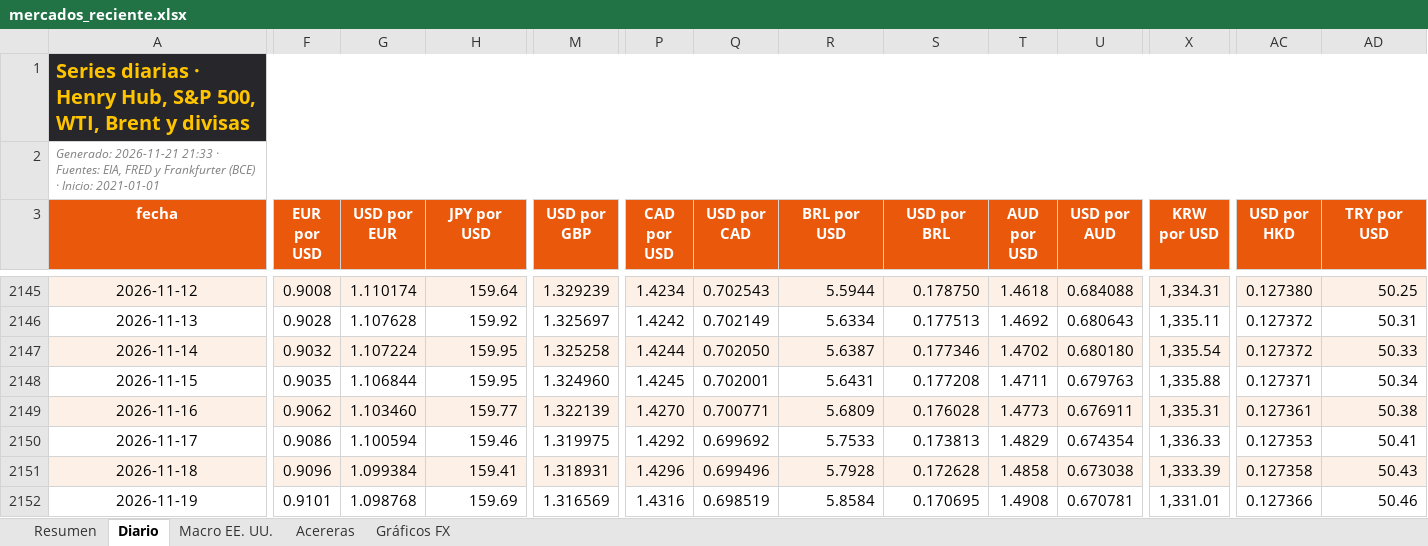
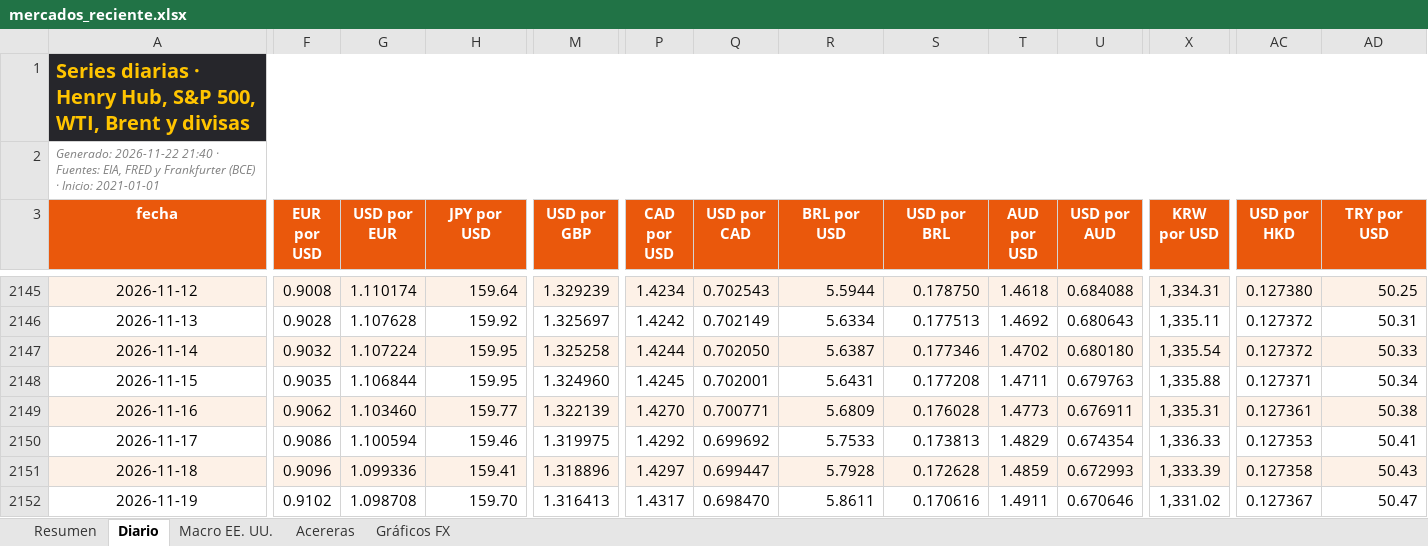
Before and after one commit to benjany2011-sys/Indicators, an Excel workbook: resultados/mercados_reciente.xlsx, sheet Diario, drawn as a sheet; only a part is shown, gaps mark what is left out; values as stored, in another font and other column widths than the file's, no borders; charts and pictures not drawn; the diff covers the shown part only; the diff names each change by its address in the sheet, - before the commit and + after, or states it on an @@ line.

```diff
--- a/resultados/mercados_reciente.xlsx (sheet Diario)
+++ b/resultados/mercados_reciente.xlsx (sheet Diario)
-A2 (fecha): Generado: 2026-11-21 21:33 · Fuentes:…
+A2 (fecha): Generado: 2026-11-22 21:40 · Fuentes:…
-G2151 (USD por EUR): 1.099384
+G2151 (USD por EUR): 1.099336
-M2151 (USD por GBP): 1.318931
+M2151 (USD por GBP): 1.318896
-P2151 (CAD por USD): 1.4296
+P2151 (CAD por USD): 1.4297
-Q2151 (USD por CAD): 0.699496
+Q2151 (USD por CAD): 0.699447
-T2151 (AUD por USD): 1.4858
+T2151 (AUD por USD): 1.4859
-U2151 (USD por AUD): 0.673038
+U2151 (USD por AUD): 0.672993
-F2152 (EUR por USD): 0.9101
+F2152 (EUR por USD): 0.9102
-G2152 (USD por EUR): 1.098768
+G2152 (USD por EUR): 1.098708
-H2152 (JPY por USD): 159.69
+H2152 (JPY por USD): 159.70
-M2152 (USD por GBP): 1.316569
+M2152 (USD por GBP): 1.316413
-P2152 (CAD por USD): 1.4316
+P2152 (CAD por USD): 1.4317
-Q2152 (USD por CAD): 0.698519
+Q2152 (USD por CAD): 0.698470
-R2152 (BRL por USD): 5.8584
+R2152 (BRL por USD): 5.8611
-S2152 (USD por BRL): 0.170695
+S2152 (USD por BRL): 0.170616
-T2152 (AUD por USD): 1.4908
+T2152 (AUD por USD): 1.4911
-U2152 (USD por AUD): 0.670781
+U2152 (USD por AUD): 0.670646
-X2152 (KRW por USD): 1,331.01
+X2152 (KRW por USD): 1,331.02
-AC2152 (USD por HKD): 0.127366
+AC2152 (USD por HKD): 0.127367
-AD2152 (TRY por USD): 50.46
+AD2152 (TRY por USD): 50.47
```
Also changed, not shown: 1 added row and 50 edited cells elsewhere in this sheet, sheet Resumen, sheet Acereras, sheet Macro EE. UU., charts or pictures, 7 other files.
